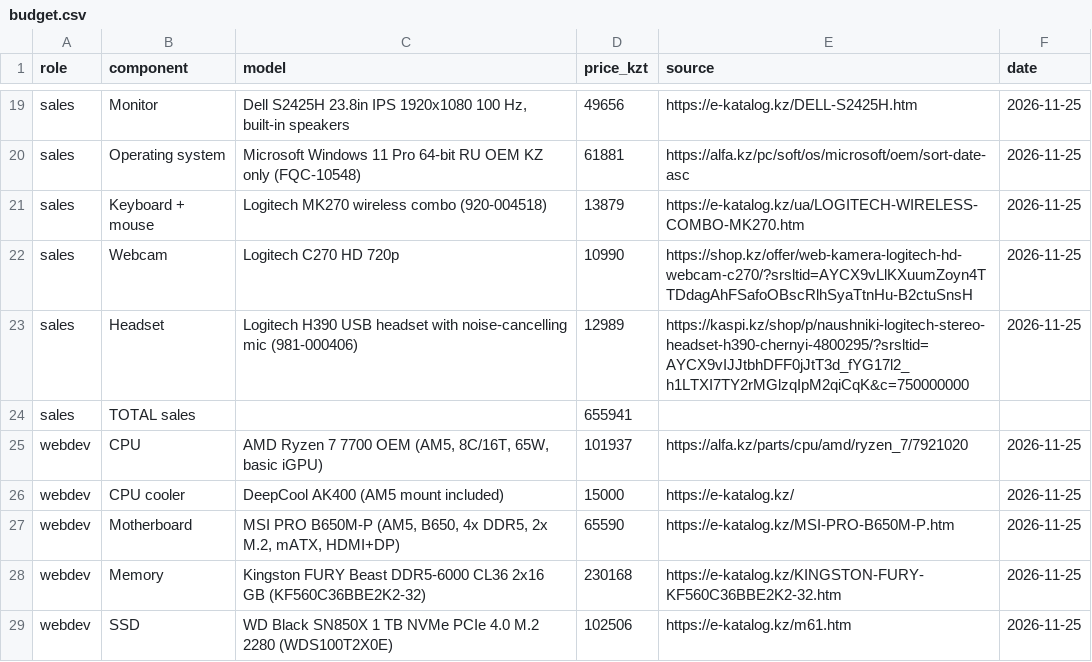
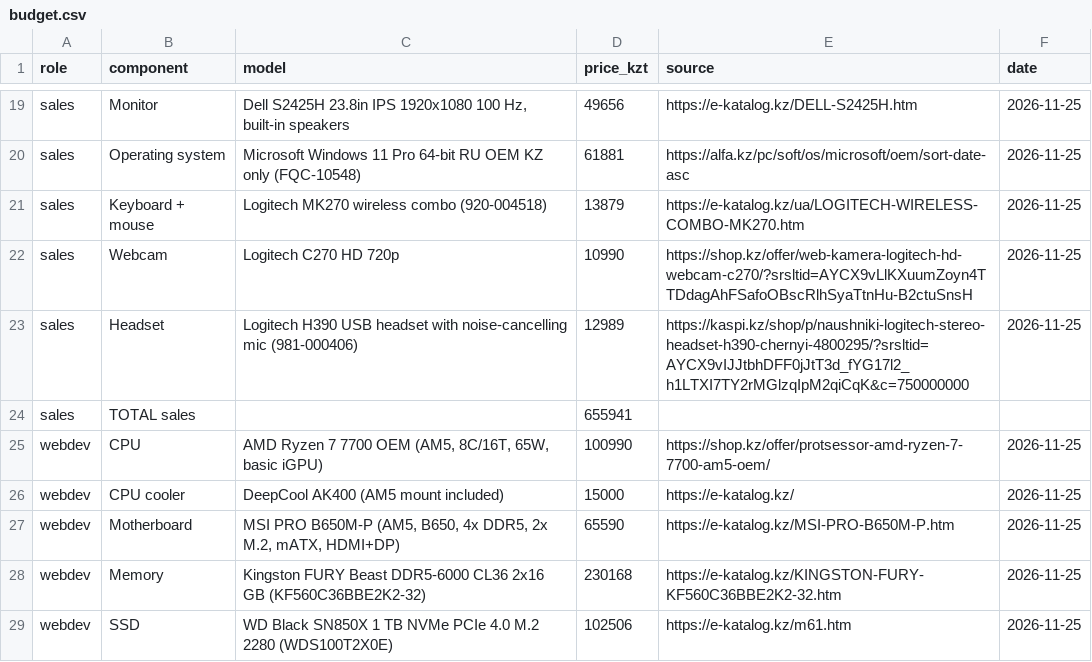
Before and after one commit to sh-amiraa/osarch-shaikenova, a CSV file: tickets/ticket2-office-spec/budget.csv, drawn as a sheet; only a part is shown, gaps mark what is left out.

Commit message:
Update budget.csv

```diff
--- a/tickets/ticket2-office-spec/budget.csv
+++ b/tickets/ticket2-office-spec/budget.csv
@@ -24,3 +24,3 @@ sales,Headset,Logitech H390 USB headset with noise-cancelling mic (981-000406),1
 sales,TOTAL sales,,655941,,
-webdev,CPU,"AMD Ryzen 7 7700 OEM (AM5, 8C/16T, 65W, basic iGPU)",101937,https://alfa.kz/parts/cpu/amd/ryzen_7/7921020,2026-11-25
+webdev,CPU,"AMD Ryzen 7 7700 OEM (AM5, 8C/16T, 65W, basic iGPU)",100990,https://shop.kz/offer/protsessor-amd-ryzen-7-7700-am5-oem/,2026-11-25
 webdev,CPU cooler,DeepCool AK400 (AM5 mount included),15000,https://e-katalog.kz/,2026-11-25
```
